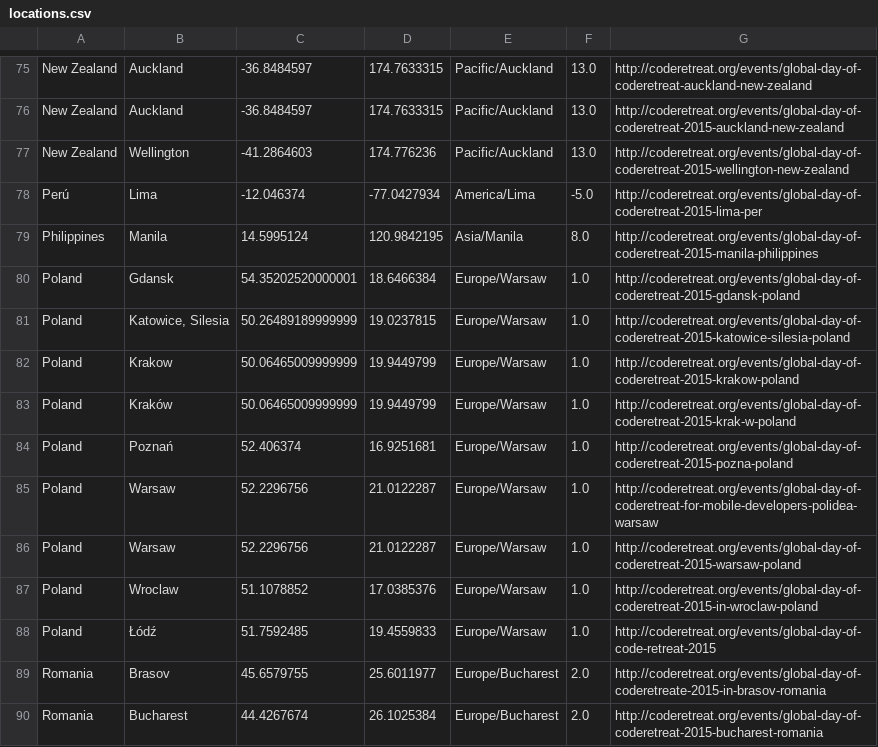
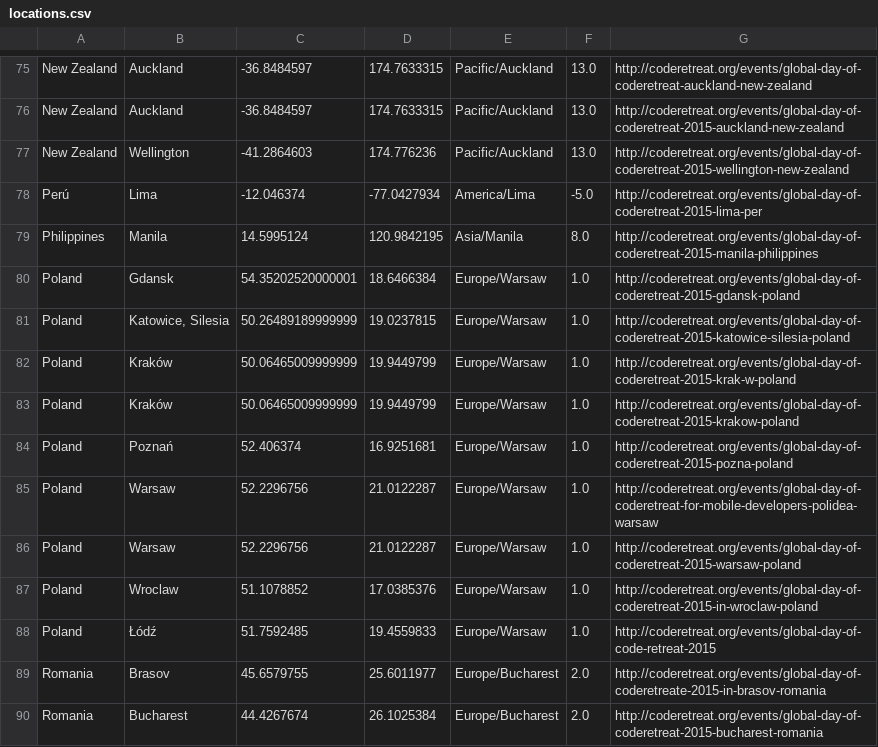
Before and after one commit to coderetreat/GDCR, a CSV file: data/locations.csv, drawn as a sheet; only a part is shown, gaps mark what is left out; removed rows and columns are numbered as before the commit, all else as after; the diff names each change by its address in the sheet, - before the commit and + after, or states it on an @@ line.

Commit message:
Fixes Kraków's 2nd event name

```diff
--- a/data/locations.csv
+++ b/data/locations.csv
-row 82: Poland | Krakow | 50.06465009999999 | 19.9449799 | Europe/Warsaw | 1.0 | http://coderetreat.org/events/global-day-of-coderetreat-2015-krakow-poland
+row 83: Poland | Kraków | 50.06465009999999 | 19.9449799 | Europe/Warsaw | 1.0 | http://coderetreat.org/events/global-day-of-coderetreat-2015-krakow-poland
```
Also changed, not shown: 1 other file.
